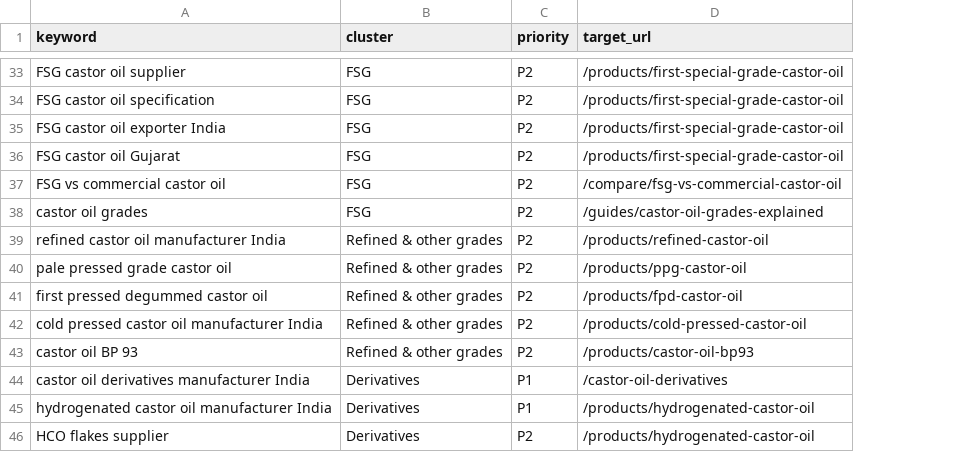
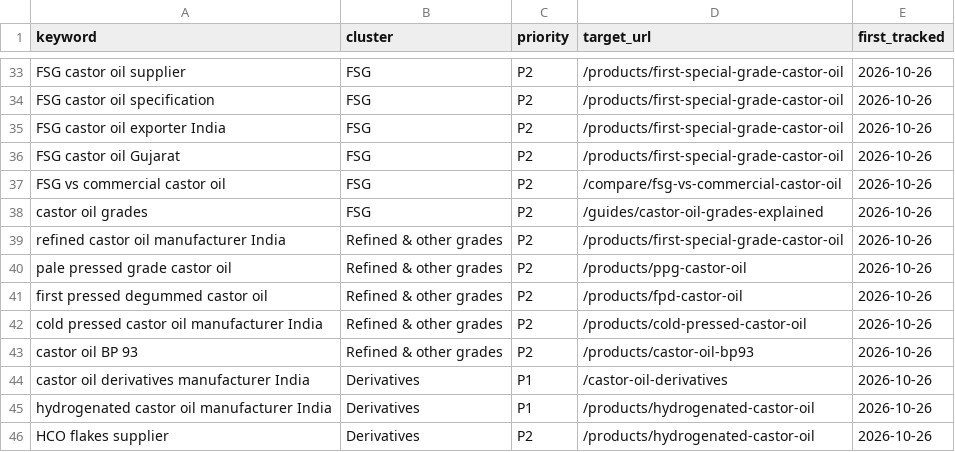
Before and after one commit to nagdevproducts-sys/nagdev-website, a CSV file: seo/keywords.csv, drawn as a sheet; only a part is shown, gaps mark what is left out; the diff covers the shown part only; the diff names each change by its address in the sheet, - before the commit and + after, or states it on an @@ line.

```diff
--- a/seo/keywords.csv
+++ b/seo/keywords.csv
+column E (first_tracked), rows 33-46: all 2026-10-26
-D39 (target_url): /products/refined-castor-oil
+D39 (target_url): /products/first-special-grade-castor-oil
```
Also changed, not shown: 14 edited cells elsewhere in this file, seo/authority/outreach.csv, 9 other files.
